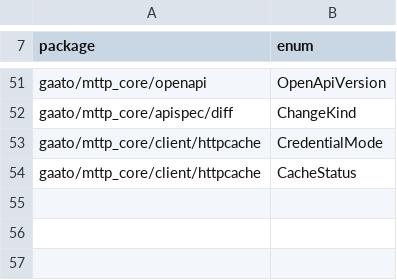
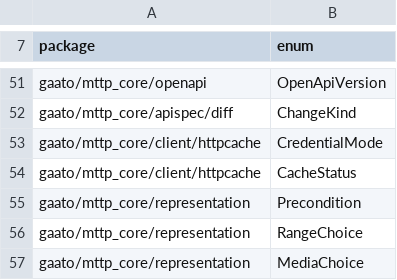
Before and after one commit to gaato/mttp, a TSV file: scripts/non_exhaustive.tsv, drawn as a sheet; only a part is shown, gaps mark what is left out; the diff names each change by its address in the sheet, - before the commit and + after, or states it on an @@ line.

Commit message:
Negotiate media types, evaluate preconditions and serve byte ranges
The new representation package holds the I/O-free rules of RFC 9110:
evaluate_preconditions checks If-Match, If-Unmodified-Since,
If-None-Match and If-Modified-Since in section 13.2.2's order (304 for
GET and HEAD, 412 otherwise); choose_range serves one bytes range,
answers the whole body for several ranges or an unknown unit, and
honours If-Range only with a strong ETag or an exact date;
negotiate_media picks an offer by q-value and specificity. Range and
Accept parsing are bounded (1 KiB and 100 ranges; 16 KiB and 128
items).

Out::negotiated lets an endpoint choose among its variants by Accept,
adding Vary: Accept and answering 406 when none is acceptable.
static_files(ranges=true) evaluates every precondition, answers 206
and 416, and uses a strong ETag; without it nothing changes.

```diff
--- a/scripts/non_exhaustive.tsv
+++ b/scripts/non_exhaustive.tsv
+row 55: gaato/mttp_core/representation | Precondition
+row 56: gaato/mttp_core/representation | RangeChoice
+row 57: gaato/mttp_core/representation | MediaChoice
```
Also changed, not shown: 27 other files.
